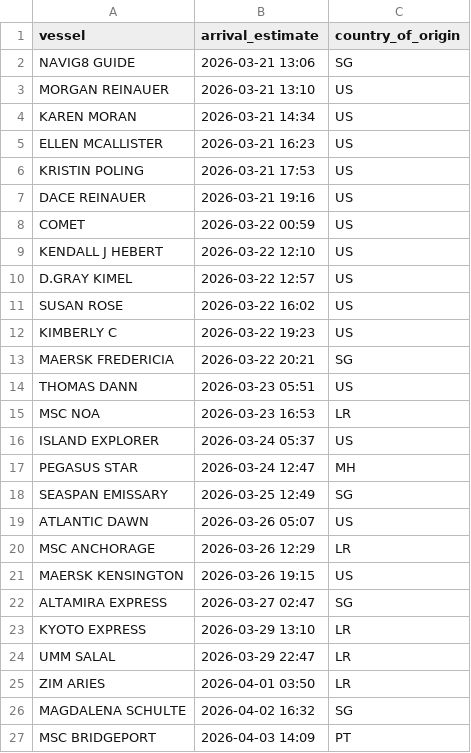
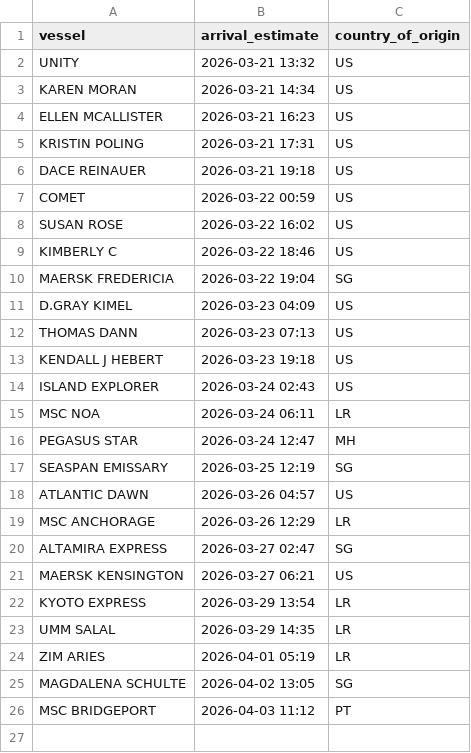
Before and after one commit to natalierjonas/FOCs-in-NYC, a CSV file: ships_estimates_fixed.csv, drawn as a sheet.

```diff
--- a/ships_estimates_fixed.csv
+++ b/ships_estimates_fixed.csv
@@ -1,27 +1,26 @@
 vessel,arrival_estimate,country_of_origin
-NAVIG8 GUIDE,2026-03-21 13:06,SG
-MORGAN REINAUER,2026-03-21 13:10,US
+UNITY,2026-03-21 13:32,US
 KAREN MORAN,2026-03-21 14:34,US
 ELLEN MCALLISTER,2026-03-21 16:23,US
-KRISTIN POLING,2026-03-21 17:53,US
-DACE REINAUER,2026-03-21 19:16,US
+KRISTIN POLING,2026-03-21 17:31,US
+DACE REINAUER,2026-03-21 19:18,US
 COMET,2026-03-22 00:59,US
-KENDALL J HEBERT,2026-03-22 12:10,US
-D.GRAY KIMEL,2026-03-22 12:57,US
 SUSAN ROSE,2026-03-22 16:02,US
-KIMBERLY C,2026-03-22 19:23,US
-MAERSK FREDERICIA,2026-03-22 20:21,SG
-THOMAS DANN,2026-03-23 05:51,US
-MSC NOA,2026-03-23 16:53,LR
-ISLAND EXPLORER,2026-03-24 05:37,US
+KIMBERLY C,2026-03-22 18:46,US
+MAERSK FREDERICIA,2026-03-22 19:04,SG
+D.GRAY KIMEL,2026-03-23 04:09,US
+THOMAS DANN,2026-03-23 07:13,US
+KENDALL J HEBERT,2026-03-23 19:18,US
+ISLAND EXPLORER,2026-03-24 02:43,US
+MSC NOA,2026-03-24 06:11,LR
 PEGASUS STAR,2026-03-24 12:47,MH
-SEASPAN EMISSARY,2026-03-25 12:49,SG
-ATLANTIC DAWN,2026-03-26 05:07,US
+SEASPAN EMISSARY,2026-03-25 12:19,SG
+ATLANTIC DAWN,2026-03-26 04:57,US
 MSC ANCHORAGE,2026-03-26 12:29,LR
-MAERSK KENSINGTON,2026-03-26 19:15,US
 ALTAMIRA EXPRESS,2026-03-27 02:47,SG
-KYOTO EXPRESS,2026-03-29 13:10,LR
-UMM SALAL,2026-03-29 22:47,LR
-ZIM ARIES,2026-04-01 03:50,LR
-MAGDALENA SCHULTE,2026-04-02 16:32,SG
-MSC BRIDGEPORT,2026-04-03 14:09,PT
+MAERSK KENSINGTON,2026-03-27 06:21,US
+KYOTO EXPRESS,2026-03-29 13:54,LR
+UMM SALAL,2026-03-29 14:35,LR
+ZIM ARIES,2026-04-01 05:19,LR
+MAGDALENA SCHULTE,2026-04-02 13:05,SG
+MSC BRIDGEPORT,2026-04-03 11:12,PT
```
Also changed, not shown: filtered_ships.csv.
